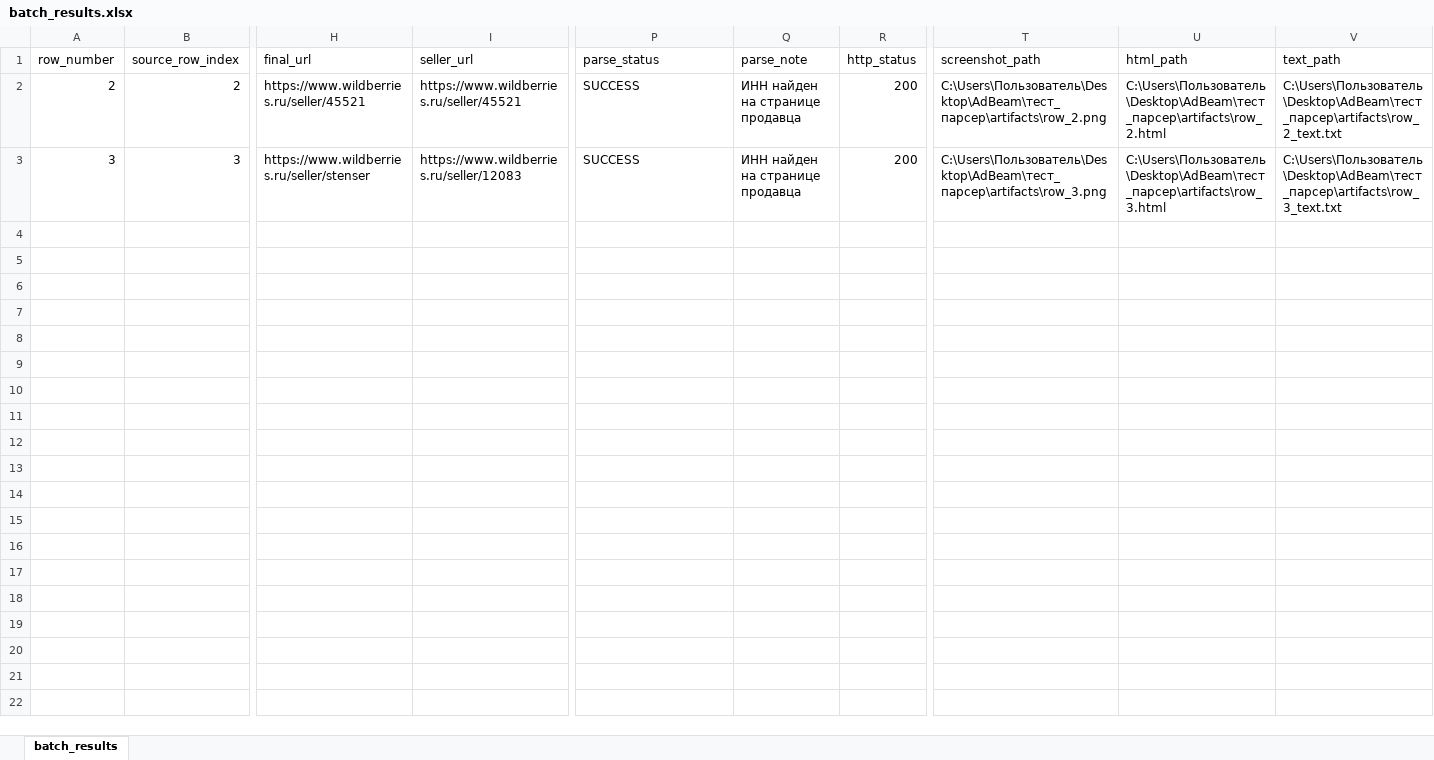
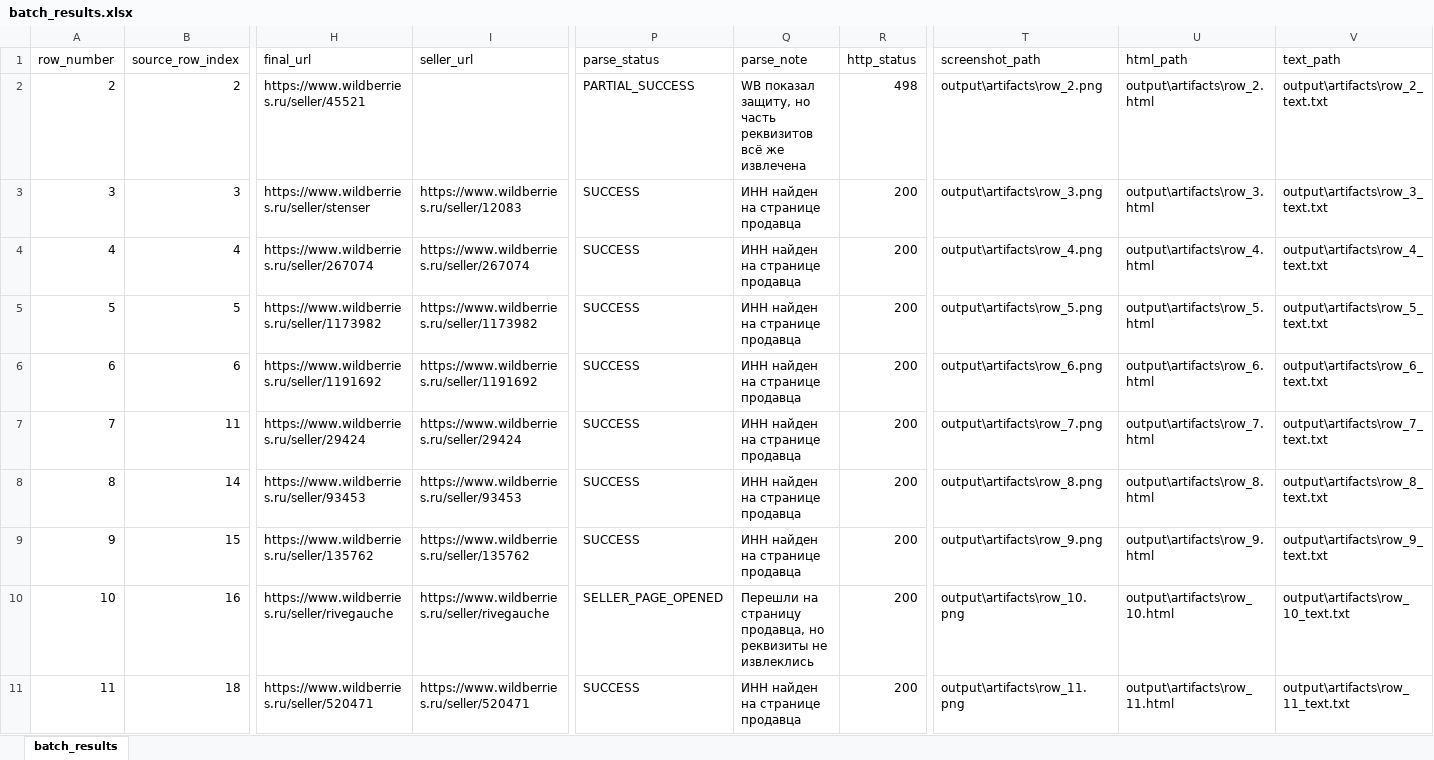
Before and after one commit to Stanislav-Kankin/adbeam_wb_marketguru_parser, an Excel workbook: output/batch_results.xlsx, sheet batch_results, drawn as a sheet; only a part is shown, gaps mark what is left out; values as stored, in another font and other column widths than the file's, no borders; rows hold the shown columns only; the diff names each change by its address in the sheet, - before the commit and + after, or states it on an @@ line.

```diff
--- a/output/batch_results.xlsx (sheet batch_results)
+++ b/output/batch_results.xlsx (sheet batch_results)
-I2 (seller_url): https://www.wildberries.ru/seller/45521
+I2 (seller_url): (empty)
-P2 (parse_status): SUCCESS
+P2 (parse_status): PARTIAL_SUCCESS
-Q2 (parse_note): ИНН найден на странице продавца
+Q2 (parse_note): WB показал защиту, но часть реквизитов всё же извлечена
-R2 (http_status): 200
+R2 (http_status): 498
-T2 (screenshot_path): C:\Users\Пользователь\Desktop\AdBeam\тест_парсер\artifacts\row_2.png
+T2 (screenshot_path): output\artifacts\row_2.png
-U2 (html_path): C:\Users\Пользователь\Desktop\AdBeam\тест_парсер\artifacts\row_2.html
+U2 (html_path): output\artifacts\row_2.html
-V2 (text_path): C:\Users\Пользователь\Desktop\AdBeam\тест_парсер\artifacts\row_2_text.txt
+V2 (text_path): output\artifacts\row_2_text.txt
-T3 (screenshot_path): C:\Users\Пользователь\Desktop\AdBeam\тест_парсер\artifacts\row_3.png
+T3 (screenshot_path): output\artifacts\row_3.png
-U3 (html_path): C:\Users\Пользователь\Desktop\AdBeam\тест_парсер\artifacts\row_3.html
+U3 (html_path): output\artifacts\row_3.html
-V3 (text_path): C:\Users\Пользователь\Desktop\AdBeam\тест_парсер\artifacts\row_3_text.txt
+V3 (text_path): output\artifacts\row_3_text.txt
+row 4: 4 | 4 | https://www.wildberries.ru/seller/267074 | https://www.wildberries.ru/seller/267074 | SUCCESS | ИНН найден на странице продавца | 200 | output\artifacts\row_4.png | output\artifacts\row_4.html | output\artifacts\row_4_text.txt
+row 5: 5 | 5 | https://www.wildberries.ru/seller/1173982 | https://www.wildberries.ru/seller/1173982 | SUCCESS | ИНН найден на странице продавца | 200 | output\artifacts\row_5.png | output\artifacts\row_5.html | output\artifacts\row_5_text.txt
+row 6: 6 | 6 | https://www.wildberries.ru/seller/1191692 | https://www.wildberries.ru/seller/1191692 | SUCCESS | ИНН найден на странице продавца | 200 | output\artifacts\row_6.png | output\artifacts\row_6.html | output\artifacts\row_6_text.txt
+row 7: 7 | 11 | https://www.wildberries.ru/seller/29424 | https://www.wildberries.ru/seller/29424 | SUCCESS | ИНН найден на странице продавца | 200 | output\artifacts\row_7.png | output\artifacts\row_7.html | output\artifacts\row_7_text.txt
+row 8: 8 | 14 | https://www.wildberries.ru/seller/93453 | https://www.wildberries.ru/seller/93453 | SUCCESS | ИНН найден на странице продавца | 200 | output\artifacts\row_8.png | output\artifacts\row_8.html | output\artifacts\row_8_text.txt
+row 9: 9 | 15 | https://www.wildberries.ru/seller/135762 | https://www.wildberries.ru/seller/135762 | SUCCESS | ИНН найден на странице продавца | 200 | output\artifacts\row_9.png | output\artifacts\row_9.html | output\artifacts\row_9_text.txt
+row 10: 10 | 16 | https://www.wildberries.ru/seller/rivegauche | https://www.wildberries.ru/seller/rivegauche | SELLER_PAGE_OPENED | Перешли на страницу продавца, но реквизиты не извлеклись | 200 | output\artifacts\row_10.png | output\artifacts\row_10.html | output\artifacts\row_10_text.txt
+row 11: 11 | 18 | https://www.wildberries.ru/seller/520471 | https://www.wildberries.ru/seller/520471 | SUCCESS | ИНН найден на странице продавца | 200 | output\artifacts\row_11.png | output\artifacts\row_11.html | output\artifacts\row_11_text.txt
```
Also changed, not shown: output/research_sample.xlsx, 9 other files.
